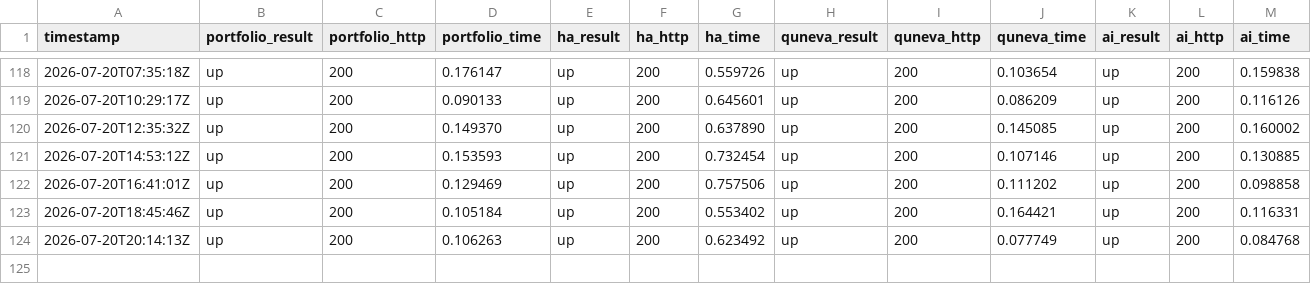
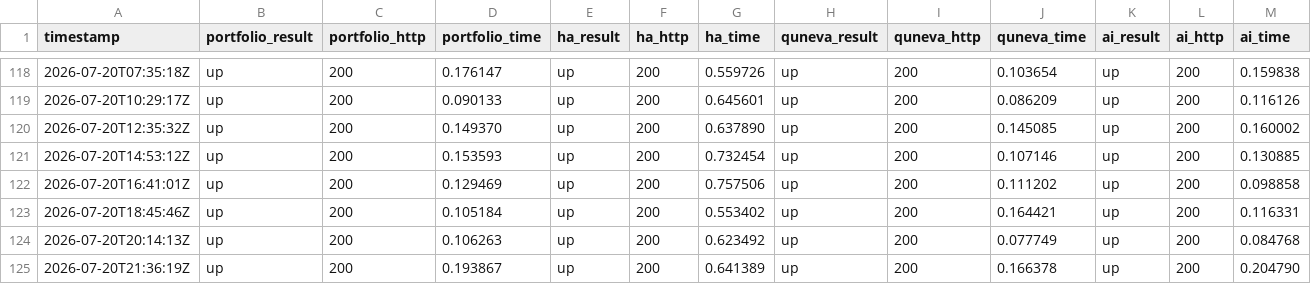
Before and after one commit to Abdelrahman-Ezzat-G/status-public, a CSV file: data/history.csv, drawn as a sheet; only a part is shown, gaps mark what is left out; rows hold the shown columns only; the diff names each change by its address in the sheet, - before the commit and + after, or states it on an @@ line.

```diff
--- a/data/history.csv
+++ b/data/history.csv
+row 125: 2026-07-20T21:36:19Z | up | 200 | 0.193867 | up | 200 | 0.641389 | up | 200 | 0.166378 | up | 200 | 0.204790
```
Also changed, not shown: data/history-archive-2026-07.csv, 2 other files.
